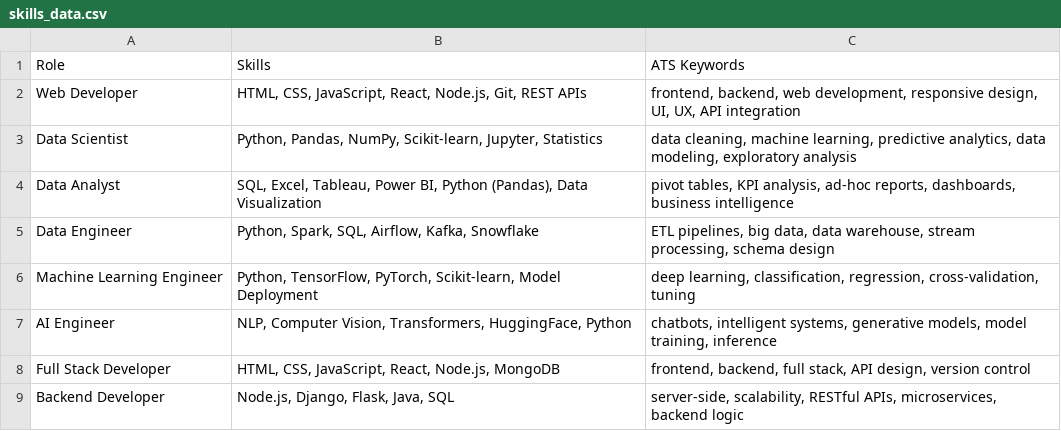
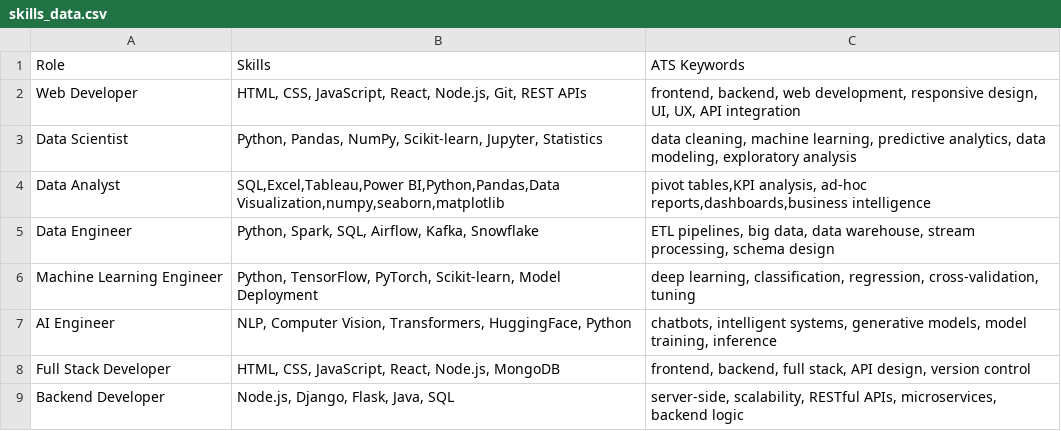
Before and after one commit to HanniKanchap/CareerLens, a CSV file: data/skills_data.csv, drawn as a sheet; only a part is shown.

Commit message:
Updating UI and skill extraction from Resume

```diff
--- a/data/skills_data.csv
+++ b/data/skills_data.csv
@@ -3,3 +3,3 @@ Web Developer,"HTML, CSS, JavaScript, React, Node.js, Git, REST APIs","frontend,
 Data Scientist,"Python, Pandas, NumPy, Scikit-learn, Jupyter, Statistics","data cleaning, machine learning, predictive analytics, data modeling, exploratory analysis"
-Data Analyst,"SQL, Excel, Tableau, Power BI, Python (Pandas), Data Visualization","pivot tables, KPI analysis, ad-hoc reports, dashboards, business intelligence"
+Data Analyst,"SQL,Excel,Tableau,Power BI,Python,Pandas,Data Visualization,numpy,seaborn,matplotlib","pivot tables,KPI analysis, ad-hoc reports,dashboards,business intelligence"
 Data Engineer,"Python, Spark, SQL, Airflow, Kafka, Snowflake","ETL pipelines, big data, data warehouse, stream processing, schema design"
```
Also changed, not shown: 7 other files.
